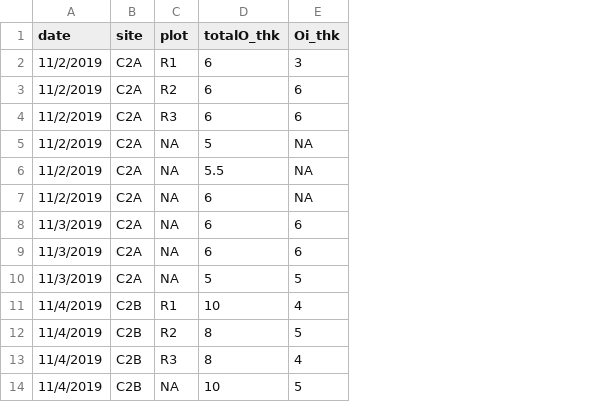
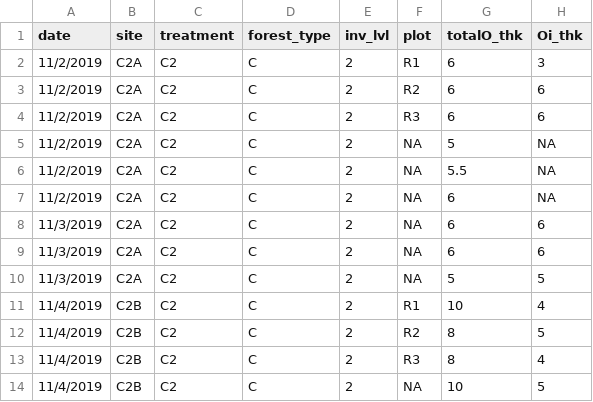
Before and after one commit to sdela11/soil_prop_code, a CSV file: OA_thickness_2019_20_join.csv, drawn as a sheet; only a part is shown; the diff names each change by its address in the sheet, - before the commit and + after, or states it on an @@ line.

Commit message:
Small edits, looking over data

```diff
--- a/OA_thickness_2019_20_join.csv
+++ b/OA_thickness_2019_20_join.csv
+column C (treatment), rows 2-14: all C2
+column D (forest_type), rows 2-14: all C
+column E (inv_lvl), rows 2-14: all 2
```
Also changed, not shown: 1 other file.
